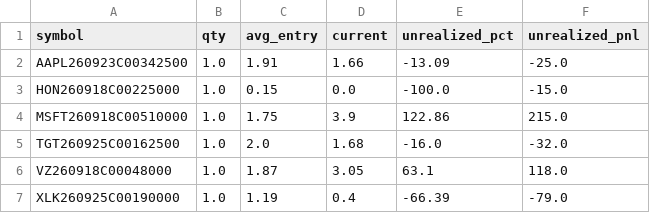
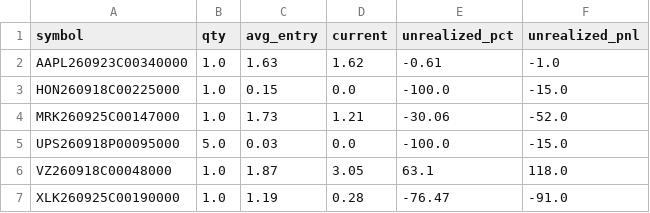
Before and after one commit to AiBotCoder-dev/breakout-bot, a CSV file: data/ledger_open.csv, drawn as a sheet.

Commit message:
chore: daily ledger export [skip ci]

```diff
--- a/data/ledger_open.csv
+++ b/data/ledger_open.csv
@@ -1,7 +1,7 @@
 symbol,qty,avg_entry,current,unrealized_pct,unrealized_pnl
-AAPL260923C00342500,1.0,1.91,1.66,-13.09,-25.0
+AAPL260923C00340000,1.0,1.63,1.62,-0.61,-1.0
 HON260918C00225000,1.0,0.15,0.0,-100.0,-15.0
-MSFT260918C00510000,1.0,1.75,3.9,122.86,215.0
-TGT260925C00162500,1.0,2.0,1.68,-16.0,-32.0
+MRK260925C00147000,1.0,1.73,1.21,-30.06,-52.0
+UPS260918P00095000,5.0,0.03,0.0,-100.0,-15.0
 VZ260918C00048000,1.0,1.87,3.05,63.1,118.0
-XLK260925C00190000,1.0,1.19,0.4,-66.39,-79.0
+XLK260925C00190000,1.0,1.19,0.28,-76.47,-91.0
```
Also changed, not shown: 1 other file.
